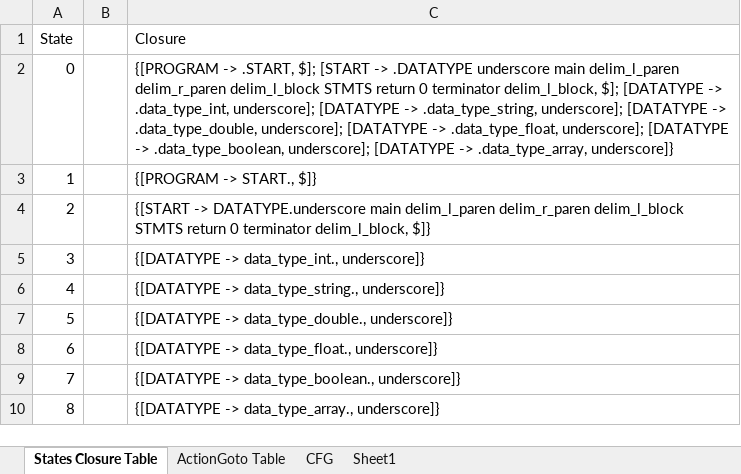
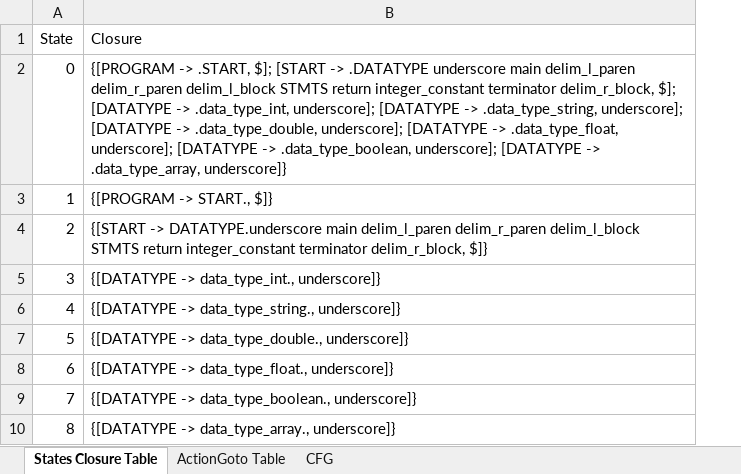
Before and after one commit to hecklerhack/PNoise_Parser, an Excel workbook: src/Parsing-Table.xlsx, sheet States Closure Table, drawn as a sheet; only a part is shown; values as stored, in another font and other column widths than the file's, no cell formats; removed rows and columns are numbered as before the commit, all else as after; the diff covers the shown part only; the diff names each change by its address in the sheet, - before the commit and + after, or states it on an @@ line.

```diff
--- a/src/Parsing-Table.xlsx (sheet States Closure Table)
+++ b/src/Parsing-Table.xlsx (sheet States Closure Table)
-sheet tab: Sheet1
-column B, empty
-B2 (Closure): …STMTS return 0 terminator delim_l_block, $]; [DATATYPE…
+B2 (Closure): …STMTS return integer_constant terminator delim_r_block, $]; [DATATYPE…
-B4 (Closure): …STMTS return 0 terminator delim_l_block, $]}
+B4 (Closure): …STMTS return integer_constant terminator delim_r_block, $]}
```
Also changed, not shown: 178 added rows, 150 removed rows, 25 moved rows, 98 edited cells and row numbers in column A elsewhere in this sheet, sheet ActionGoto Table, sheet CFG, cell formats, 3 other files.
